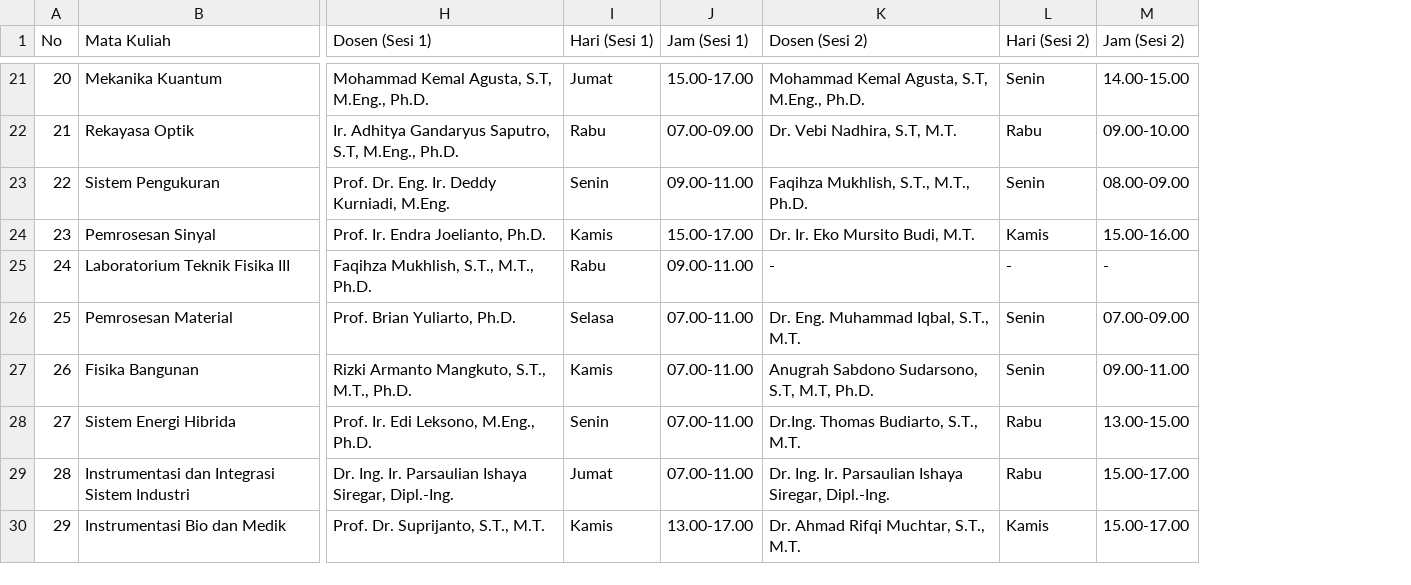
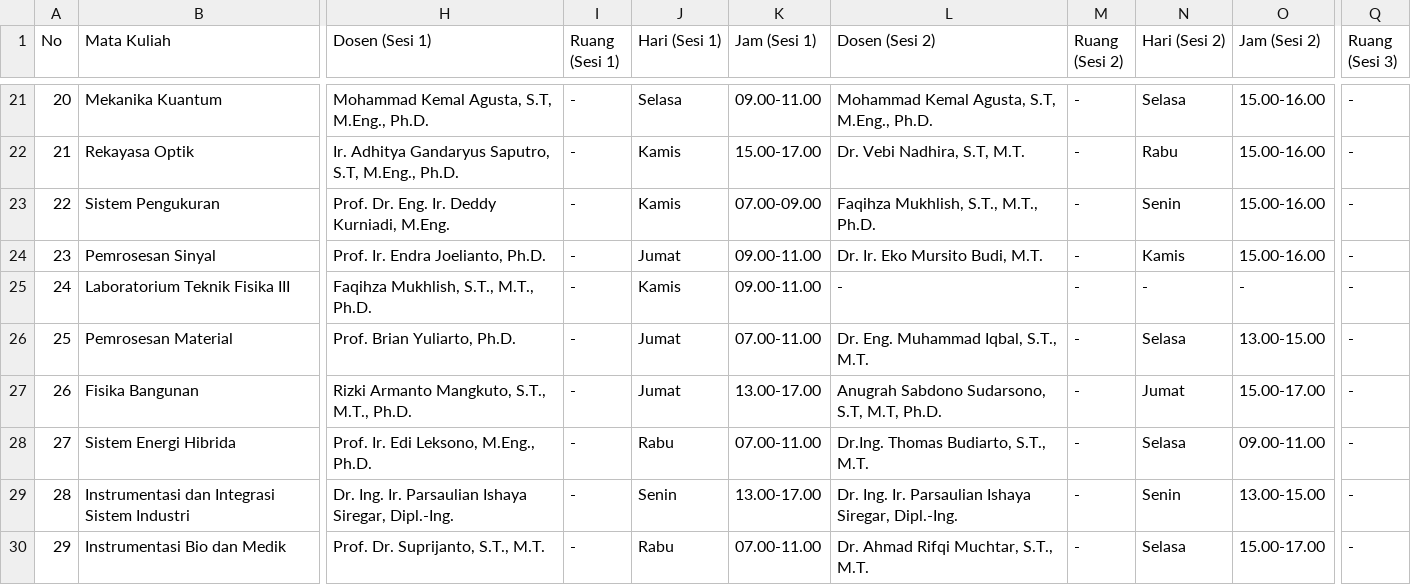
Before and after one commit to Naktekfis/scheduling-genetic-algorithm, a CSV file: Jadwal_Final_Optimal_Terurut.csv, drawn as a sheet; only a part is shown, gaps mark what is left out; addresses are those after the commit; the diff covers the shown part only; the diff names each change by its address in the sheet, - before the commit and + after, or states it on an @@ line.

```diff
--- a/Jadwal_Final_Optimal_Terurut.csv
+++ b/Jadwal_Final_Optimal_Terurut.csv
+column I (Ruang (Sesi 1)), rows 21-30: all -
+column M (Ruang (Sesi 2)), rows 21-30: all -
+column Q (Ruang (Sesi 3)), rows 21-30: all -
-J21 (Hari (Sesi 1)): Jumat
+J21 (Hari (Sesi 1)): Selasa
-K21 (Jam (Sesi 1)): 15.00-17.00
+K21 (Jam (Sesi 1)): 09.00-11.00
-N21 (Hari (Sesi 2)): Senin
+N21 (Hari (Sesi 2)): Selasa
-O21 (Jam (Sesi 2)): 14.00-15.00
+O21 (Jam (Sesi 2)): 15.00-16.00
-J22 (Hari (Sesi 1)): Rabu
+J22 (Hari (Sesi 1)): Kamis
-K22 (Jam (Sesi 1)): 07.00-09.00
+K22 (Jam (Sesi 1)): 15.00-17.00
-O22 (Jam (Sesi 2)): 09.00-10.00
+O22 (Jam (Sesi 2)): 15.00-16.00
-J23 (Hari (Sesi 1)): Senin
+J23 (Hari (Sesi 1)): Kamis
-K23 (Jam (Sesi 1)): 09.00-11.00
+K23 (Jam (Sesi 1)): 07.00-09.00
-O23 (Jam (Sesi 2)): 08.00-09.00
+O23 (Jam (Sesi 2)): 15.00-16.00
-J24 (Hari (Sesi 1)): Kamis
+J24 (Hari (Sesi 1)): Jumat
-K24 (Jam (Sesi 1)): 15.00-17.00
+K24 (Jam (Sesi 1)): 09.00-11.00
-J25 (Hari (Sesi 1)): Rabu
+J25 (Hari (Sesi 1)): Kamis
-J26 (Hari (Sesi 1)): Selasa
+J26 (Hari (Sesi 1)): Jumat
-N26 (Hari (Sesi 2)): Senin
+N26 (Hari (Sesi 2)): Selasa
-O26 (Jam (Sesi 2)): 07.00-09.00
+O26 (Jam (Sesi 2)): 13.00-15.00
-J27 (Hari (Sesi 1)): Kamis
+J27 (Hari (Sesi 1)): Jumat
-K27 (Jam (Sesi 1)): 07.00-11.00
+K27 (Jam (Sesi 1)): 13.00-17.00
-N27 (Hari (Sesi 2)): Senin
+N27 (Hari (Sesi 2)): Jumat
-O27 (Jam (Sesi 2)): 09.00-11.00
+O27 (Jam (Sesi 2)): 15.00-17.00
-J28 (Hari (Sesi 1)): Senin
+J28 (Hari (Sesi 1)): Rabu
-N28 (Hari (Sesi 2)): Rabu
+N28 (Hari (Sesi 2)): Selasa
-O28 (Jam (Sesi 2)): 13.00-15.00
+O28 (Jam (Sesi 2)): 09.00-11.00
-J29 (Hari (Sesi 1)): Jumat
+J29 (Hari (Sesi 1)): Senin
-K29 (Jam (Sesi 1)): 07.00-11.00
+K29 (Jam (Sesi 1)): 13.00-17.00
-N29 (Hari (Sesi 2)): Rabu
+N29 (Hari (Sesi 2)): Senin
-O29 (Jam (Sesi 2)): 15.00-17.00
+O29 (Jam (Sesi 2)): 13.00-15.00
-J30 (Hari (Sesi 1)): Kamis
+J30 (Hari (Sesi 1)): Rabu
-K30 (Jam (Sesi 1)): 13.00-17.00
+K30 (Jam (Sesi 1)): 07.00-11.00
-N30 (Hari (Sesi 2)): Kamis
+N30 (Hari (Sesi 2)): Selasa
```
Also changed, not shown: 104 edited cells elsewhere in this file, 3 other files.
